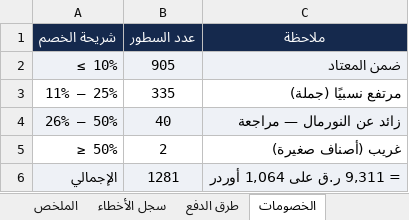
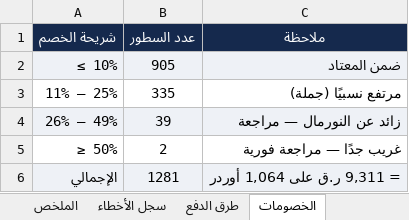
Before and after one commit to anasibrahim2020/anas-ibrahim2020, an Excel workbook: Reports/01_التقارير/تقارير_الفروع/الدفنة/تقرير_تدقيق_فرع_الدفنة.xlsx, sheet الخصومات, drawn as a sheet; values as stored, in another font and other column widths than the file's, no borders; formulas without a stored value are shown as written; removed rows and columns are numbered as before the commit, all else as after; the diff names each change by its address in the sheet, - before the commit and + after, or states it on an @@ line.

```diff
--- a/Reports/01_التقارير/تقارير_الفروع/الدفنة/تقرير_تدقيق_فرع_الدفنة.xlsx (sheet الخصومات)
+++ b/Reports/01_التقارير/تقارير_الفروع/الدفنة/تقرير_تدقيق_فرع_الدفنة.xlsx (sheet الخصومات)
-row 4: 26% – 50% | 40 | زائد عن النورمال — مراجعة
+row 4: 26% – 49% | 39 | زائد عن النورمال — مراجعة
-C5 (ملاحظة): غريب (أصناف صغيرة)
+C5 (ملاحظة): غريب جدًا — مراجعة فورية
```
Also changed, not shown: sheet طرق الدفع, sheet التوصيات, sheet الملخص, other sheet tabs, 1 other file.
